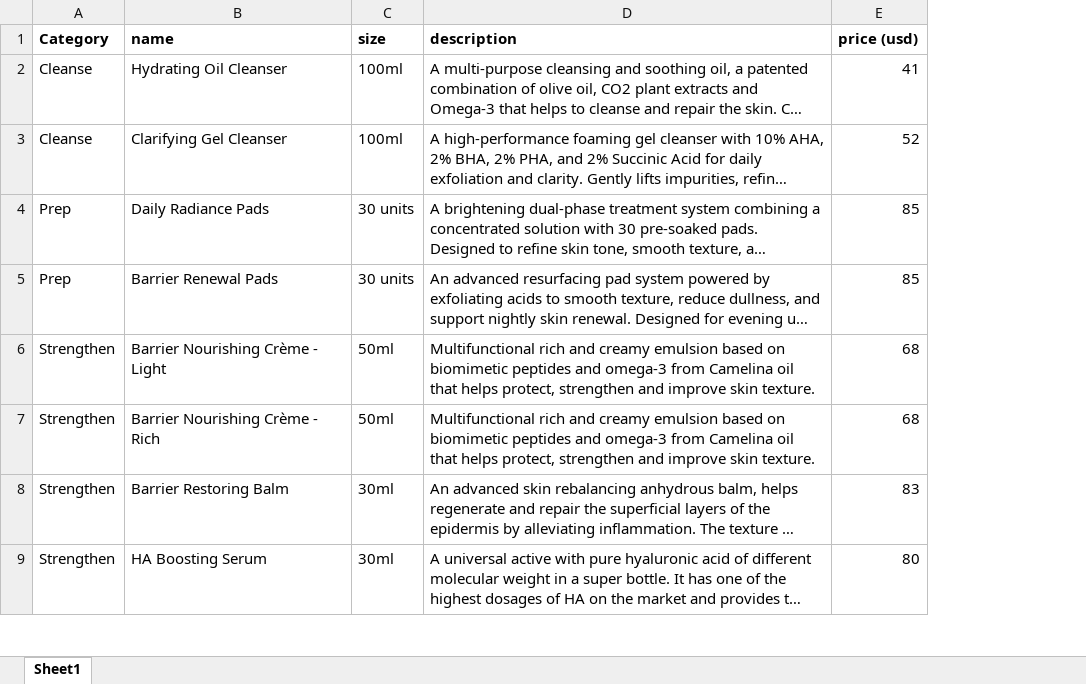
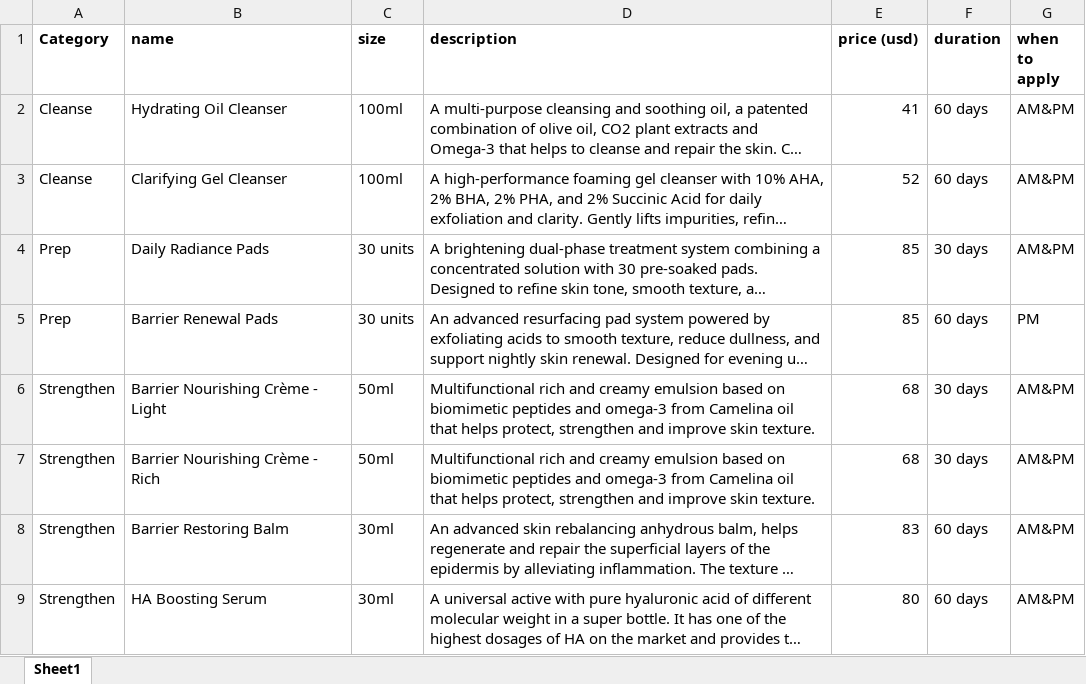
Before and after one commit to ThierryUniverskin/AlmaUniverse, an Excel workbook: design/universkin_products.xlsx, sheet Sheet1, drawn as a sheet; only a part is shown; long unchanged cells end in …; values as stored, in another font and other column widths than the file's, no borders; the diff names each change by its address in the sheet, - before the commit and + after, or states it on an @@ line.

```diff
--- a/design/universkin_products.xlsx (sheet Sheet1)
+++ b/design/universkin_products.xlsx (sheet Sheet1)
+column F (duration), rows 2-9: 60 days | 60 days | 30 days | 60 days | 30 days | 30 days | 60 days | 60 days
+column G (when to apply), rows 2-9: AM&PM | AM&PM | AM&PM | PM | AM&PM | AM&PM | AM&PM | AM&PM
```
Also changed, not shown: 12 other files.
